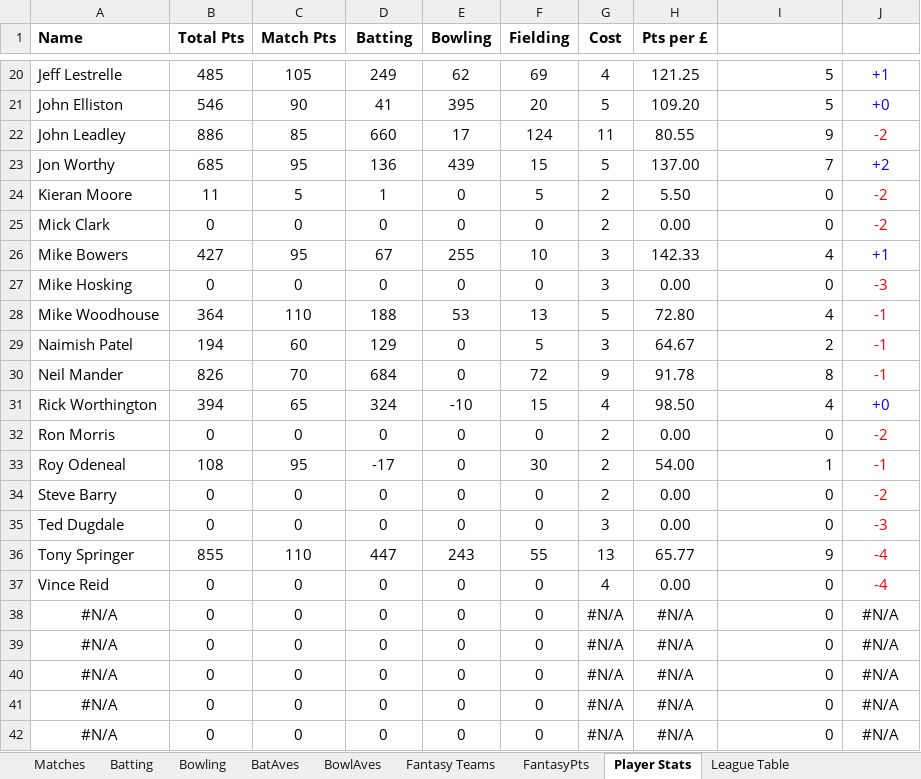
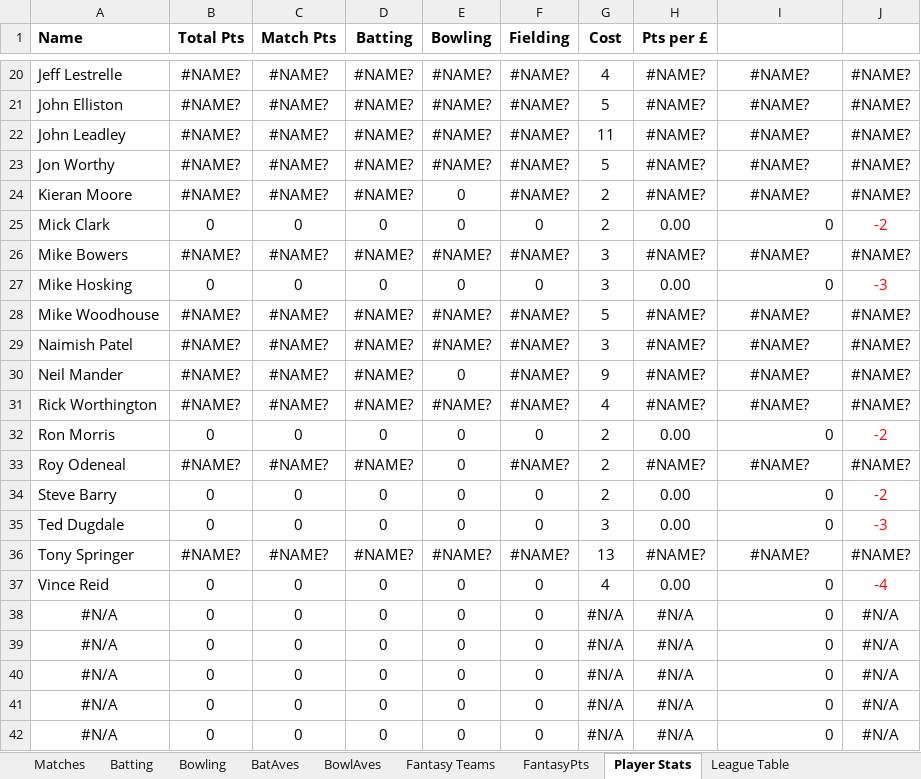
Before and after one commit to mikewoodhouse/stan, an Excel workbook: data/xldata/TOCC Averages 2002.xlsm, sheet Player Stats, drawn as a sheet; only a part is shown, gaps mark what is left out; values as stored, in another font and other column widths than the file's, no borders; removed rows and columns are numbered as before the commit, all else as after; the diff covers the shown part only; the diff names each change by its address in the sheet, - before the commit and + after, or states it on an @@ line.

Commit message:
feat: XL match sheet to csv

```diff
--- a/data/xldata/TOCC Averages 2002.xlsm (sheet Player Stats)
+++ b/data/xldata/TOCC Averages 2002.xlsm (sheet Player Stats)
-row 20: Jeff Lestrelle | 485 | 105 | 249 | 62 | 69 | 4 | 121.25 | 5 | +1
-row 21: John Elliston | 546 | 90 | 41 | 395 | 20 | 5 | 109.20 | 5 | +0
-row 22: John Leadley | 886 | 85 | 660 | 17 | 124 | 11 | 80.55 | 9 | -2
-row 23: Jon Worthy | 685 | 95 | 136 | 439 | 15 | 5 | 137.00 | 7 | +2
-row 24: Kieran Moore | 11 | 5 | 1 | 0 | 5 | 2 | 5.50 | 0 | -2
+row 20: Jeff Lestrelle | #NAME? | #NAME? | #NAME? | #NAME? | #NAME? | 4 | #NAME? | #NAME? | #NAME?
+row 21: John Elliston | #NAME? | #NAME? | #NAME? | #NAME? | #NAME? | 5 | #NAME? | #NAME? | #NAME?
+row 22: John Leadley | #NAME? | #NAME? | #NAME? | #NAME? | #NAME? | 11 | #NAME? | #NAME? | #NAME?
+row 23: Jon Worthy | #NAME? | #NAME? | #NAME? | #NAME? | #NAME? | 5 | #NAME? | #NAME? | #NAME?
+row 24: Kieran Moore | #NAME? | #NAME? | #NAME? | 0 | #NAME? | 2 | #NAME? | #NAME? | #NAME?
-row 26: Mike Bowers | 427 | 95 | 67 | 255 | 10 | 3 | 142.33 | 4 | +1
+row 26: Mike Bowers | #NAME? | #NAME? | #NAME? | #NAME? | #NAME? | 3 | #NAME? | #NAME? | #NAME?
-row 28: Mike Woodhouse | 364 | 110 | 188 | 53 | 13 | 5 | 72.80 | 4 | -1
-row 29: Naimish Patel | 194 | 60 | 129 | 0 | 5 | 3 | 64.67 | 2 | -1
-row 30: Neil Mander | 826 | 70 | 684 | 0 | 72 | 9 | 91.78 | 8 | -1
-row 31: Rick Worthington | 394 | 65 | 324 | -10 | 15 | 4 | 98.50 | 4 | +0
+row 28: Mike Woodhouse | #NAME? | #NAME? | #NAME? | #NAME? | #NAME? | 5 | #NAME? | #NAME? | #NAME?
+row 29: Naimish Patel | #NAME? | #NAME? | #NAME? | #NAME? | #NAME? | 3 | #NAME? | #NAME? | #NAME?
+row 30: Neil Mander | #NAME? | #NAME? | #NAME? | 0 | #NAME? | 9 | #NAME? | #NAME? | #NAME?
+row 31: Rick Worthington | #NAME? | #NAME? | #NAME? | #NAME? | #NAME? | 4 | #NAME? | #NAME? | #NAME?
-B33 (Total Pts): 108
+B33 (Total Pts): #NAME?
-C33 (Match Pts): 95
+C33 (Match Pts): #NAME?
-D33 (Batting): -17
+D33 (Batting): #NAME?
-F33 (Fielding): 30
+F33 (Fielding): #NAME?
-H33 (Pts per £): 54.00
+H33 (Pts per £): #NAME?
-I33: 1
+I33: #NAME?
-I33 alignment: right
+I33 alignment: center
-J33: -1
+J33: #NAME?
-J33 text colour: #FF0000
+J33 text colour: black
-row 36: Tony Springer | 855 | 110 | 447 | 243 | 55 | 13 | 65.77 | 9 | -4
+row 36: Tony Springer | #NAME? | #NAME? | #NAME? | #NAME? | #NAME? | 13 | #NAME? | #NAME? | #NAME?
```
Also changed, not shown: 14 added rows, 14 removed rows, 7 edited cells and cell formats elsewhere in this sheet, sheet Batting, sheet Bowling, sheet Fantasy Teams, sheet BatAves, sheet FantasyPts, sheet BowlAves, 2 more sheets, hidden cells, data/xldata/TOCC Averages 1998.xlsm, data/xldata/TOCC Averages 1999.xlsm, 5 other files.
